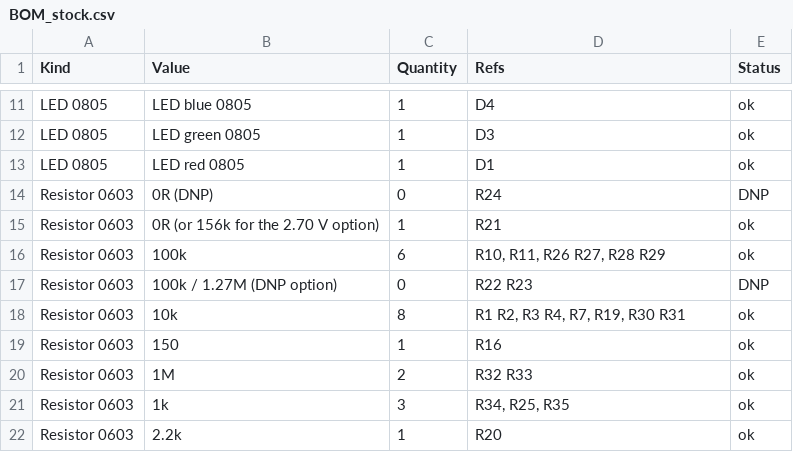
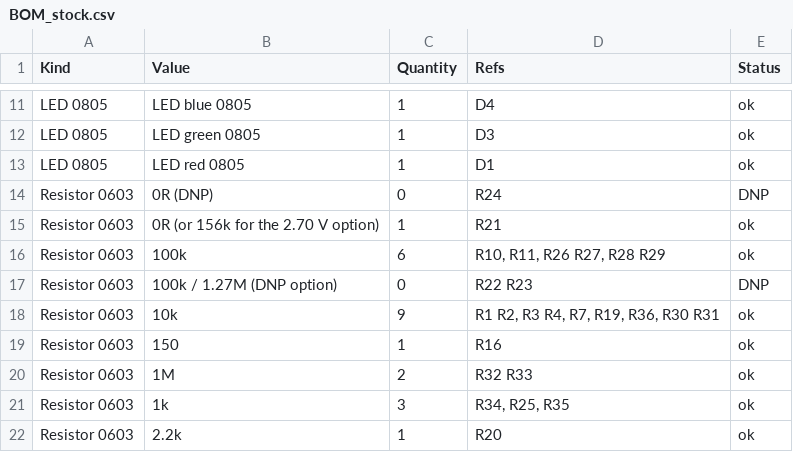
Before and after one commit to arkadiraf/KiCad-Designs, a CSV file: PicoBalancer/fabrication/BOM_stock.csv, drawn as a sheet; only a part is shown, gaps mark what is left out.

```diff
--- a/PicoBalancer/fabrication/BOM_stock.csv
+++ b/PicoBalancer/fabrication/BOM_stock.csv
@@ -17,3 +17,3 @@ Resistor 0603,100k,6,"R10, R11, R26 R27, R28 R29",ok
 Resistor 0603,100k / 1.27M (DNP option),0,R22 R23,DNP
-Resistor 0603,10k,8,"R1 R2, R3 R4, R7, R19, R30 R31",ok
+Resistor 0603,10k,9,"R1 R2, R3 R4, R7, R19, R36, R30 R31",ok
 Resistor 0603,150,1,R16,ok
```
Also changed, not shown: 25 other files.
